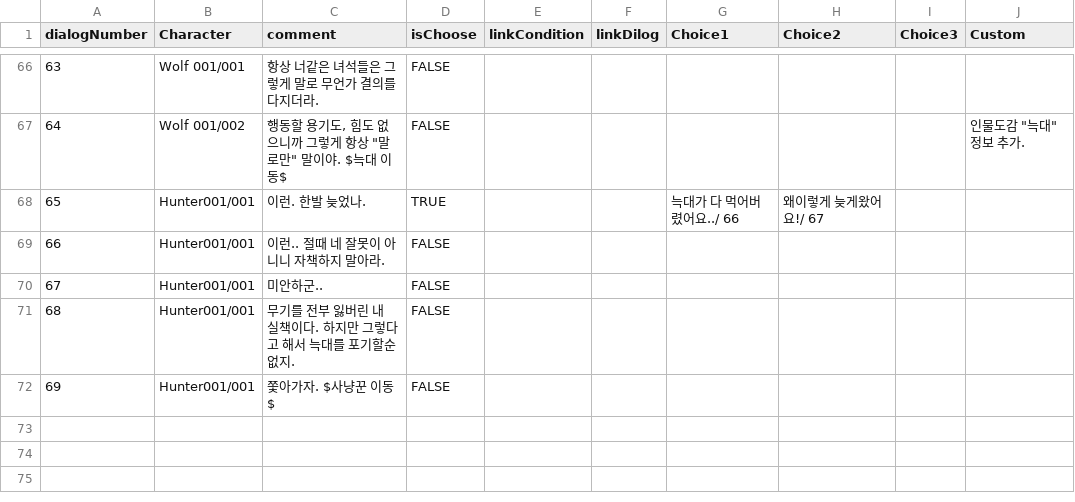
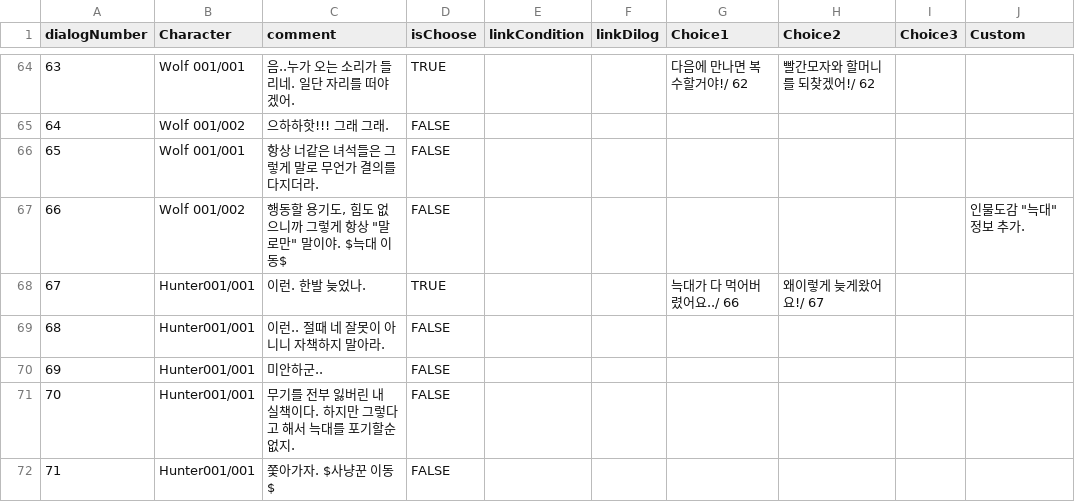
Before and after one commit to koexe/InDU_Contest, a CSV file: Assets/Resources/TextAssets/Chapter1/Chapter1.csv, drawn as a sheet; only a part is shown, gaps mark what is left out; the diff covers the shown part only.

```diff
--- a/Assets/Resources/TextAssets/Chapter1/Chapter1.csv
+++ b/Assets/Resources/TextAssets/Chapter1/Chapter1.csv
@@ -66,7 +64,9 @@ dialogNumber,Character,comment,isChoose,linkCondition,linkDilog,Choice1,Choice2,
-63,Wolf 001/001,항상 너같은 녀석들은 그렇게 말로 무언가 결의를 다지더라.,FALSE,,,,,,
-64,Wolf 001/002,"행동할 용기도, 힘도 없으니까 그렇게 항상 ""말로만"" 말이야. $늑대 이동$",FALSE,,,,,,"인물도감 ""늑대"" 정보 추가."
-65,Hunter001/001,이런. 한발 늦었나.,TRUE,,,늑대가 다 먹어버렸어요../ 66,왜이렇게 늦게왔어요!/ 67,,
-66,Hunter001/001,이런.. 절때 네 잘못이 아니니 자책하지 말아라.,FALSE,,,,,,
-67,Hunter001/001,미안하군..,FALSE,,,,,,
-68,Hunter001/001,무기를 전부 잃버린 내 실책이다. 하지만 그렇다고 해서 늑대를 포기할순없지.,FALSE,,,,,,
-69,Hunter001/001,쫓아가자. $사냥꾼 이동$,FALSE,,,,,,
+63,Wolf 001/001,음..누가 오는 소리가 들리네. 일단 자리를 떠야겠어.,TRUE,,,다음에 만나면 복수할거야!/ 62,빨간모자와 할머니를 되찾겠어!/ 62,,
+64,Wolf 001/002,으하하핫!!! 그래 그래.,FALSE,,,,,,
+65,Wolf 001/001,항상 너같은 녀석들은 그렇게 말로 무언가 결의를 다지더라.,FALSE,,,,,,
+66,Wolf 001/002,"행동할 용기도, 힘도 없으니까 그렇게 항상 ""말로만"" 말이야. $늑대 이동$",FALSE,,,,,,"인물도감 ""늑대"" 정보 추가."
+67,Hunter001/001,이런. 한발 늦었나.,TRUE,,,늑대가 다 먹어버렸어요../ 66,왜이렇게 늦게왔어요!/ 67,,
+68,Hunter001/001,이런.. 절때 네 잘못이 아니니 자책하지 말아라.,FALSE,,,,,,
+69,Hunter001/001,미안하군..,FALSE,,,,,,
+70,Hunter001/001,무기를 전부 잃버린 내 실책이다. 하지만 그렇다고 해서 늑대를 포기할순없지.,FALSE,,,,,,
+71,Hunter001/001,쫓아가자. $사냥꾼 이동$,FALSE,,,,,,
```
Also changed, not shown: 1 added row, 3 removed rows and 61 edited cells elsewhere in this file, 11 other files.
